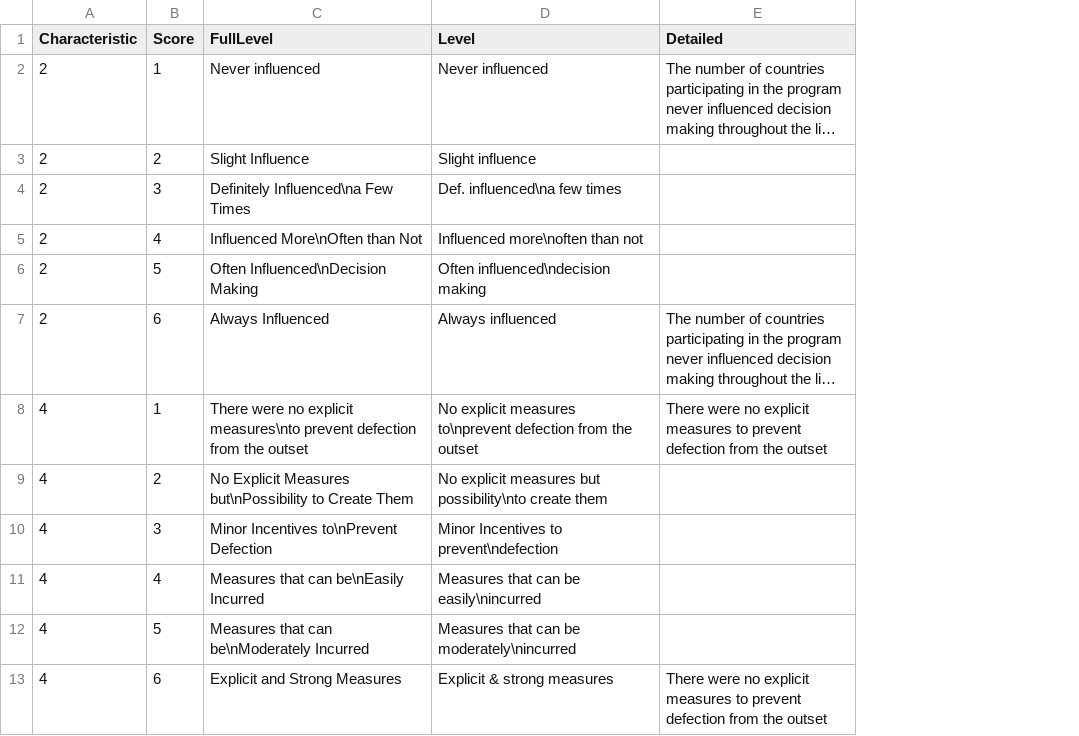
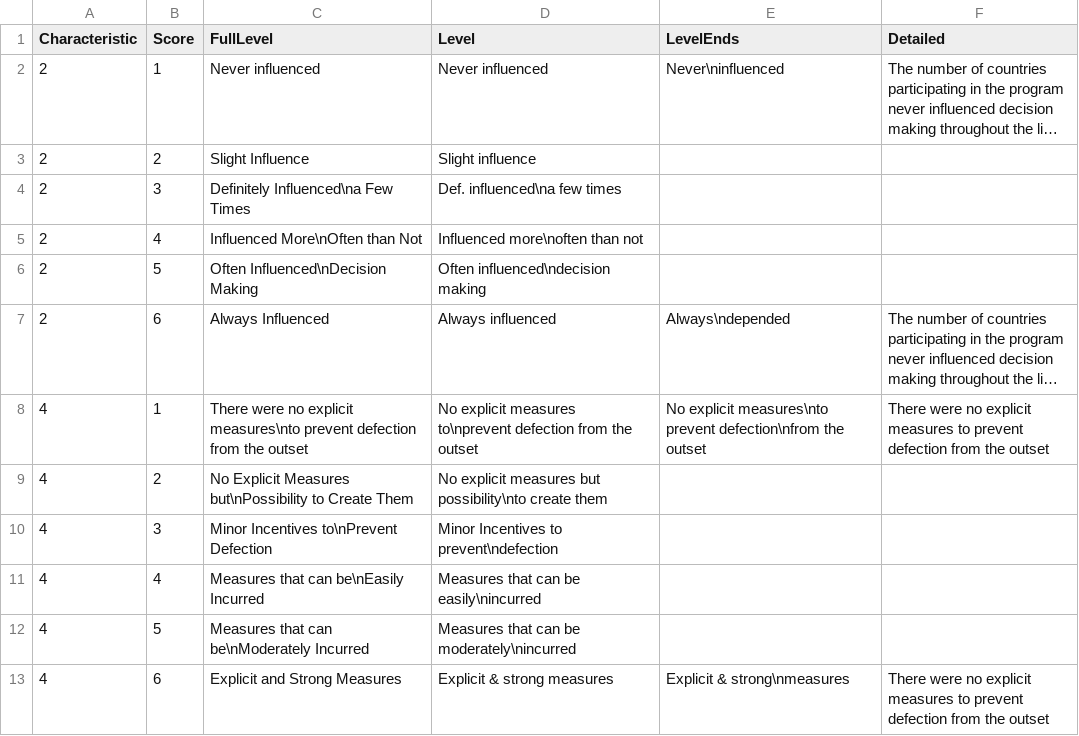
Before and after one commit to CSISdefense/JointDevelopment, a CSV file: Surveys/SurveyLevels.csv, drawn as a sheet; only a part is shown; long unchanged cells end in …; the diff names each change by its address in the sheet, - before the commit and + after, or states it on an @@ line.

```diff
--- a/Surveys/SurveyLevels.csv
+++ b/Surveys/SurveyLevels.csv
+column E (LevelEnds), rows 2-13: Never\ninfluenced |  |  |  |  | Always\ndepended | No explicit measures\nto prevent defection\nfrom the outset |  |  |  |  | Explicit & strong\nmeasures
```
Also changed, not shown: Surveys/Questions.csv, 12 other files.
